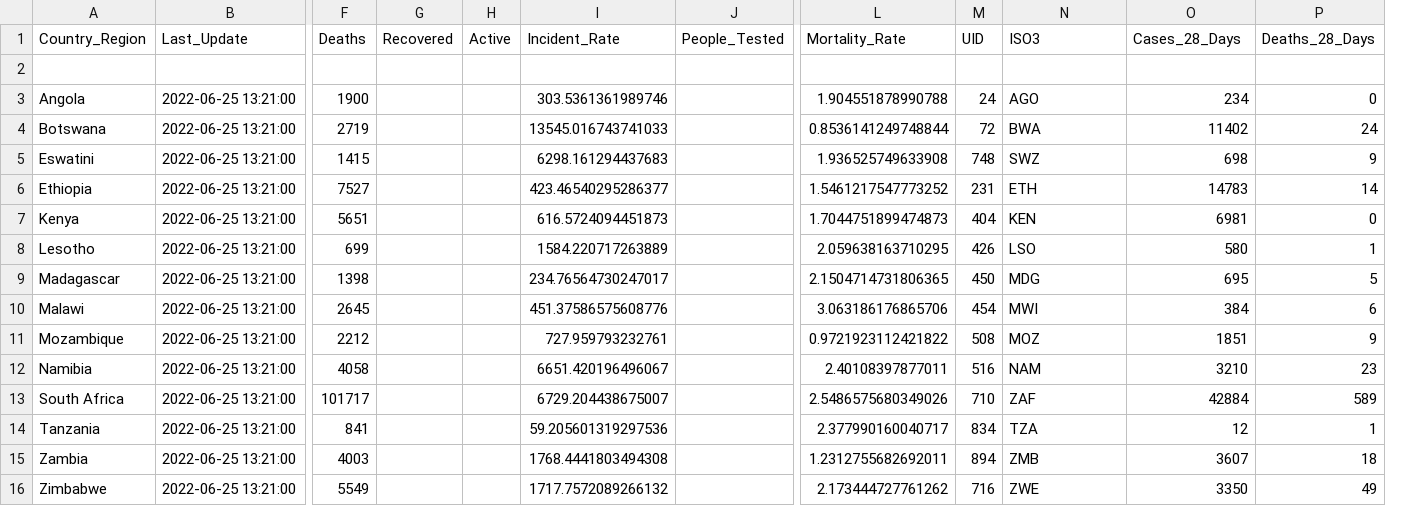
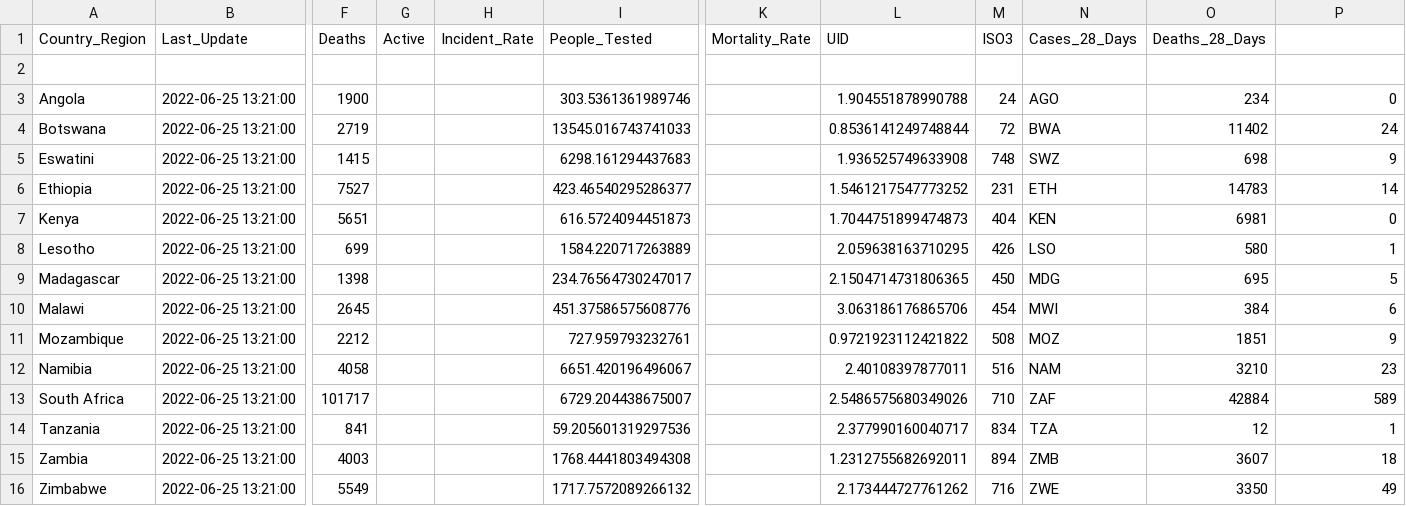
Before and after one commit to tinashediego/agora-data, a CSV file: agora_data.csv, drawn as a sheet; only a part is shown, gaps mark what is left out; removed rows and columns are numbered as before the commit, all else as after; the diff names each change by its address in the sheet, - before the commit and + after, or states it on an @@ line.

Commit message:
Update agora_data.csv

```diff
--- a/agora_data.csv
+++ b/agora_data.csv
-column G (Recovered), empty
+column H (Incident_Rate), empty
-column J (People_Tested), empty
+column K (Mortality_Rate), empty
-I1: Incident_Rate
+I1: People_Tested
-L1: Mortality_Rate
+L1: UID
-M1: UID
+M1: ISO3
-N1: ISO3
+N1: Cases_28_Days
-O1: Cases_28_Days
+O1: Deaths_28_Days
-P1: Deaths_28_Days
+P1: (empty)
```
